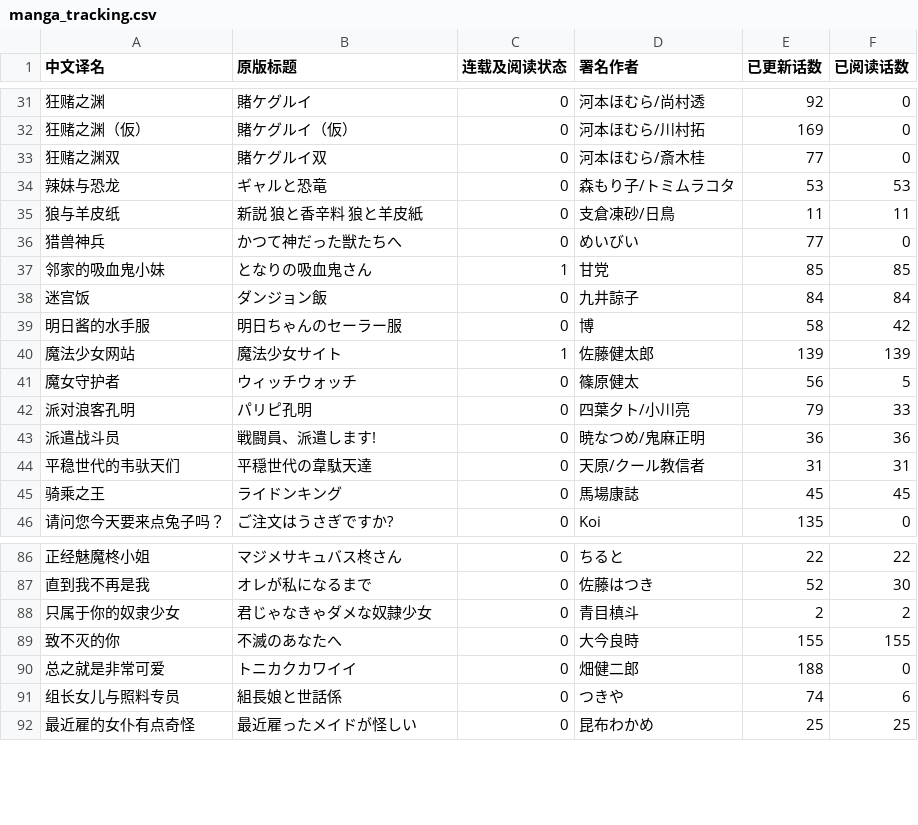
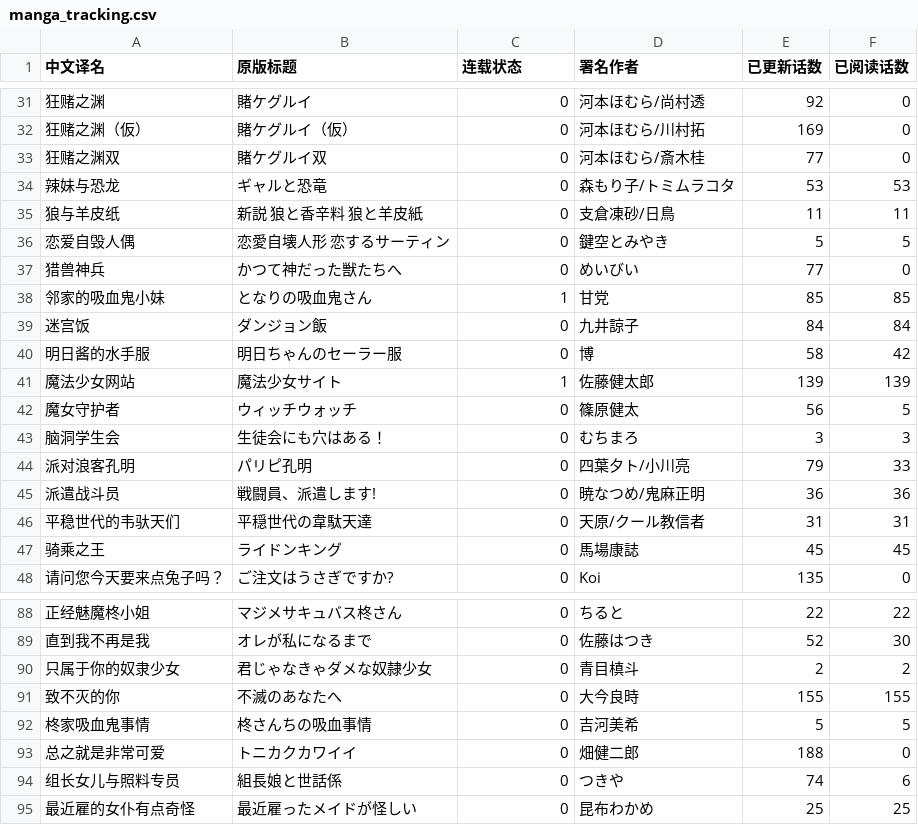
Before and after one commit to chartjin15/chartjin15.github.io, a CSV file: files/manga_tracking.csv, drawn as a sheet; only a part is shown, gaps mark what is left out; the diff names each change by its address in the sheet, - before the commit and + after, or states it on an @@ line.

```diff
--- a/files/manga_tracking.csv
+++ b/files/manga_tracking.csv
-C1: 连载及阅读状态
+C1: 连载状态
+row 36: 恋爱自毁人偶 | 恋愛自壊人形 恋するサーティン | 0 | 鍵空とみやき | 5 | 5
+row 43: 脑洞学生会 | 生徒会にも穴はある！ | 0 | むちまろ | 3 | 3
+row 92: 柊家吸血鬼事情 | 柊さんちの吸血事情 | 0 | 吉河美希 | 5 | 5
```
Also changed, not shown: 1 other file.
